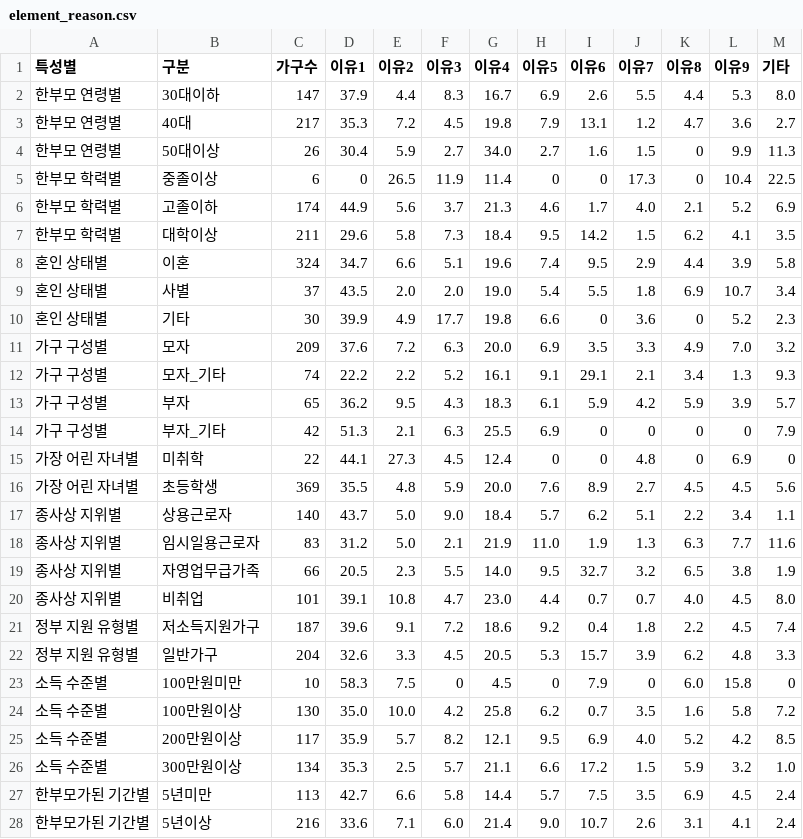
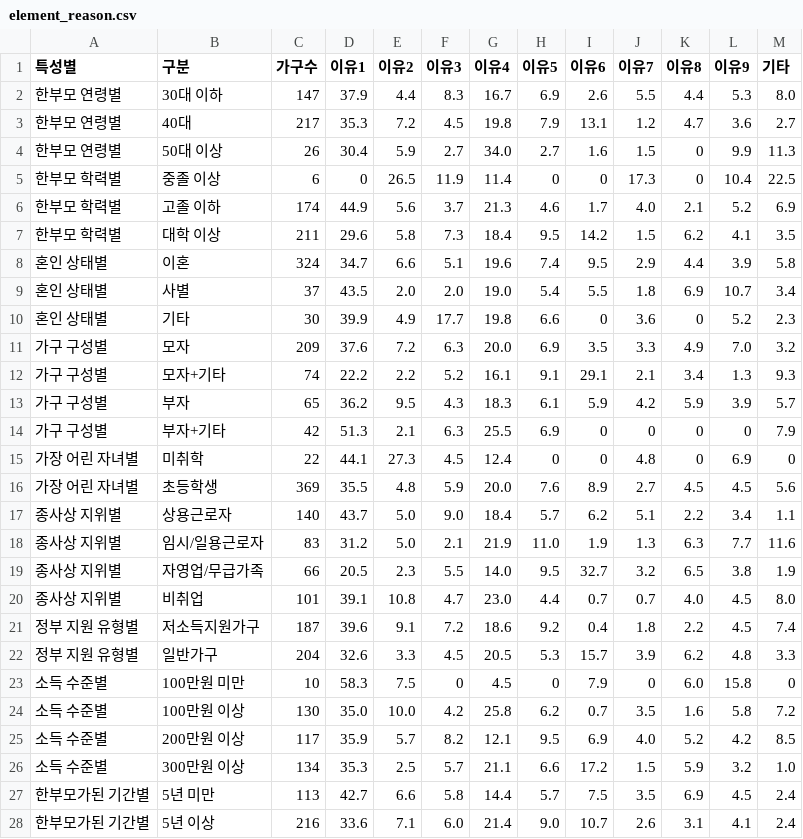
Before and after one commit to RJihyeon/datavis, a CSV file: dataviz/public/domestic_famtype/element_reason.csv, drawn as a sheet; only a part is shown; the diff covers the shown part only.

```diff
--- a/dataviz/public/domestic_famtype/element_reason.csv
+++ b/dataviz/public/domestic_famtype/element_reason.csv
@@ -1,8 +1,8 @@
 특성별,구분,가구수,이유1,이유2,이유3,이유4,이유5,이유6,이유7,이유8,이유9,기타
-한부모 연령별,30대이하,147,37.9,4.4,8.3,16.7,6.9,2.6,5.5,4.4,5.3,8.0
+한부모 연령별,30대 이하,147,37.9,4.4,8.3,16.7,6.9,2.6,5.5,4.4,5.3,8.0
 한부모 연령별,40대,217,35.3,7.2,4.5,19.8,7.9,13.1,1.2,4.7,3.6,2.7
-한부모 연령별,50대이상,26,30.4,5.9,2.7,34.0,2.7,1.6,1.5,0,9.9,11.3
-한부모 학력별,중졸이상,6,0,26.5,11.9,11.4,0,0,17.3,0,10.4,22.5
-한부모 학력별,고졸이하,174,44.9,5.6,3.7,21.3,4.6,1.7,4.0,2.1,5.2,6.9
-한부모 학력별,대학이상,211,29.6,5.8,7.3,18.4,9.5,14.2,1.5,6.2,4.1,3.5
+한부모 연령별,50대 이상,26,30.4,5.9,2.7,34.0,2.7,1.6,1.5,0,9.9,11.3
+한부모 학력별,중졸 이상,6,0,26.5,11.9,11.4,0,0,17.3,0,10.4,22.5
+한부모 학력별,고졸 이하,174,44.9,5.6,3.7,21.3,4.6,1.7,4.0,2.1,5.2,6.9
+한부모 학력별,대학 이상,211,29.6,5.8,7.3,18.4,9.5,14.2,1.5,6.2,4.1,3.5
 혼인 상태별,이혼,324,34.7,6.6,5.1,19.6,7.4,9.5,2.9,4.4,3.9,5.8
@@ -11,5 +11,5 @@
 가구 구성별,모자,209,37.6,7.2,6.3,20.0,6.9,3.5,3.3,4.9,7.0,3.2
-가구 구성별,모자_기타,74,22.2,2.2,5.2,16.1,9.1,29.1,2.1,3.4,1.3,9.3
+가구 구성별,모자+기타,74,22.2,2.2,5.2,16.1,9.1,29.1,2.1,3.4,1.3,9.3
 가구 구성별,부자,65,36.2,9.5,4.3,18.3,6.1,5.9,4.2,5.9,3.9,5.7
-가구 구성별,부자_기타,42,51.3,2.1,6.3,25.5,6.9,0,0,0,0,7.9
+가구 구성별,부자+기타,42,51.3,2.1,6.3,25.5,6.9,0,0,0,0,7.9
 가장 어린 자녀별,미취학,22,44.1,27.3,4.5,12.4,0,0,4.8,0,6.9,0
@@ -17,4 +17,4 @@
 종사상 지위별,상용근로자,140,43.7,5.0,9.0,18.4,5.7,6.2,5.1,2.2,3.4,1.1
-종사상 지위별,임시일용근로자,83,31.2,5.0,2.1,21.9,11.0,1.9,1.3,6.3,7.7,11.6
-종사상 지위별,자영업무급가족,66,20.5,2.3,5.5,14.0,9.5,32.7,3.2,6.5,3.8,1.9
+종사상 지위별,임시/일용근로자,83,31.2,5.0,2.1,21.9,11.0,1.9,1.3,6.3,7.7,11.6
+종사상 지위별,자영업/무급가족,66,20.5,2.3,5.5,14.0,9.5,32.7,3.2,6.5,3.8,1.9
 종사상 지위별,비취업,101,39.1,10.8,4.7,23.0,4.4,0.7,0.7,4.0,4.5,8.0
@@ -22,7 +22,7 @@
 정부 지원 유형별,일반가구,204,32.6,3.3,4.5,20.5,5.3,15.7,3.9,6.2,4.8,3.3
-소득 수준별,100만원미만,10,58.3,7.5,0,4.5,0,7.9,0,6.0,15.8,0
-소득 수준별,100만원이상,130,35.0,10.0,4.2,25.8,6.2,0.7,3.5,1.6,5.8,7.2
-소득 수준별,200만원이상,117,35.9,5.7,8.2,12.1,9.5,6.9,4.0,5.2,4.2,8.5
-소득 수준별,300만원이상,134,35.3,2.5,5.7,21.1,6.6,17.2,1.5,5.9,3.2,1.0
-한부모가된 기간별,5년미만,113,42.7,6.6,5.8,14.4,5.7,7.5,3.5,6.9,4.5,2.4
-한부모가된 기간별,5년이상,216,33.6,7.1,6.0,21.4,9.0,10.7,2.6,3.1,4.1,2.4
+소득 수준별,100만원 미만,10,58.3,7.5,0,4.5,0,7.9,0,6.0,15.8,0
+소득 수준별,100만원 이상,130,35.0,10.0,4.2,25.8,6.2,0.7,3.5,1.6,5.8,7.2
+소득 수준별,200만원 이상,117,35.9,5.7,8.2,12.1,9.5,6.9,4.0,5.2,4.2,8.5
+소득 수준별,300만원 이상,134,35.3,2.5,5.7,21.1,6.6,17.2,1.5,5.9,3.2,1.0
+한부모가된 기간별,5년 미만,113,42.7,6.6,5.8,14.4,5.7,7.5,3.5,6.9,4.5,2.4
+한부모가된 기간별,5년 이상,216,33.6,7.1,6.0,21.4,9.0,10.7,2.6,3.1,4.1,2.4
```
Also changed, not shown: 1 edited cell elsewhere in this file, dataviz/public/domestic_famtype/kids_alone.csv, dataviz/public/domestic_famtype/kids_reason.csv, 5 other files.
